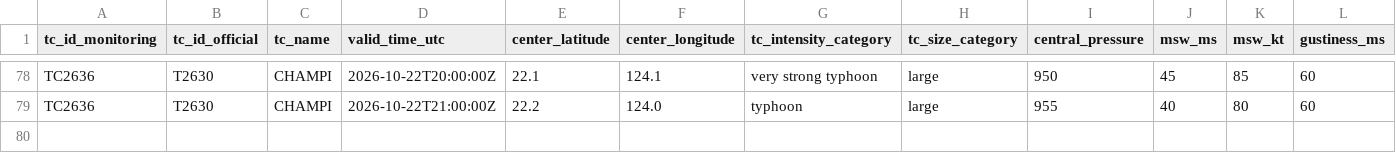
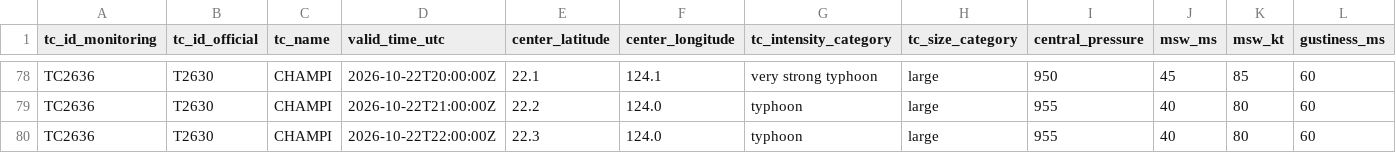
Before and after one commit to beuraieon-a/jma-tc-tracker, a CSV file: data/T2630_CHAMPI/besttrack.csv, drawn as a sheet; only a part is shown, gaps mark what is left out; rows hold the shown columns only; the diff names each change by its address in the sheet, - before the commit and + after, or states it on an @@ line.

Commit message:
data: 39867215094 2026-10-22T22:45:25Z

```diff
--- a/data/T2630_CHAMPI/besttrack.csv
+++ b/data/T2630_CHAMPI/besttrack.csv
+row 80: TC2636 | T2630 | CHAMPI | 2026-10-22T22:00:00Z | 22.3 | 124.0 | typhoon | large | 955 | 40 | 80 | 60
```
Also changed, not shown: 4 other files.
